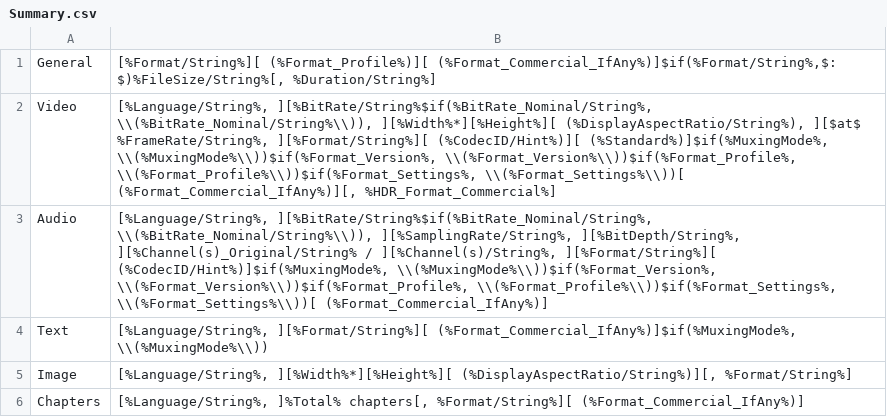
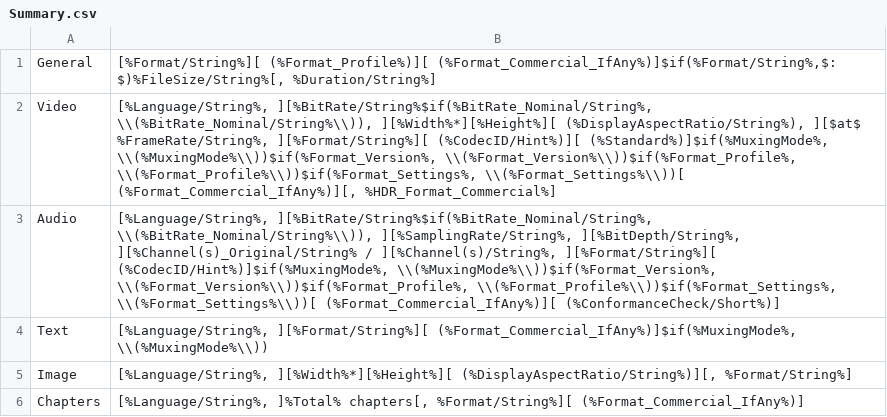
Before and after one commit to MediaArea/MediaInfoLib, a CSV file: Source/Resource/Text/MediaInfo/Summary.csv, drawn as a sheet.

```diff
--- a/Source/Resource/Text/MediaInfo/Summary.csv
+++ b/Source/Resource/Text/MediaInfo/Summary.csv
@@ -2,3 +2,3 @@ General;[%Format/String%][ (%Format_Profile%)][ (%Format_Commercial_IfAny%)]$if(
 Video;[%Language/String%, ][%BitRate/String%$if(%BitRate_Nominal/String%, \\(%BitRate_Nominal/String%\\)), ][%Width%*][%Height%][ (%DisplayAspectRatio/String%), ][$at$ %FrameRate/String%, ][%Format/String%][ (%CodecID/Hint%)][ (%Standard%)]$if(%MuxingMode%, \\(%MuxingMode%\\))$if(%Format_Version%, \\(%Format_Version%\\))$if(%Format_Profile%, \\(%Format_Profile%\\))$if(%Format_Settings%, \\(%Format_Settings%\\))[ (%Format_Commercial_IfAny%)][, %HDR_Format_Commercial%]
-Audio;[%Language/String%, ][%BitRate/String%$if(%BitRate_Nominal/String%, \\(%BitRate_Nominal/String%\\)), ][%SamplingRate/String%, ][%BitDepth/String%, ][%Channel(s)_Original/String%  / ][%Channel(s)/String%, ][%Format/String%][ (%CodecID/Hint%)]$if(%MuxingMode%, \\(%MuxingMode%\\))$if(%Format_Version%, \\(%Format_Version%\\))$if(%Format_Profile%, \\(%Format_Profile%\\))$if(%Format_Settings%, \\(%Format_Settings%\\))[ (%Format_Commercial_IfAny%)]
+Audio;[%Language/String%, ][%BitRate/String%$if(%BitRate_Nominal/String%, \\(%BitRate_Nominal/String%\\)), ][%SamplingRate/String%, ][%BitDepth/String%, ][%Channel(s)_Original/String%  / ][%Channel(s)/String%, ][%Format/String%][ (%CodecID/Hint%)]$if(%MuxingMode%, \\(%MuxingMode%\\))$if(%Format_Version%, \\(%Format_Version%\\))$if(%Format_Profile%, \\(%Format_Profile%\\))$if(%Format_Settings%, \\(%Format_Settings%\\))[ (%Format_Commercial_IfAny%)][ (%ConformanceCheck/Short%)]
 Text;[%Language/String%, ][%Format/String%][ (%Format_Commercial_IfAny%)]$if(%MuxingMode%, \\(%MuxingMode%\\))
```
Also changed, not shown: Source/Resource/Text/Language/DefaultLanguage.csv, 21 other files.
